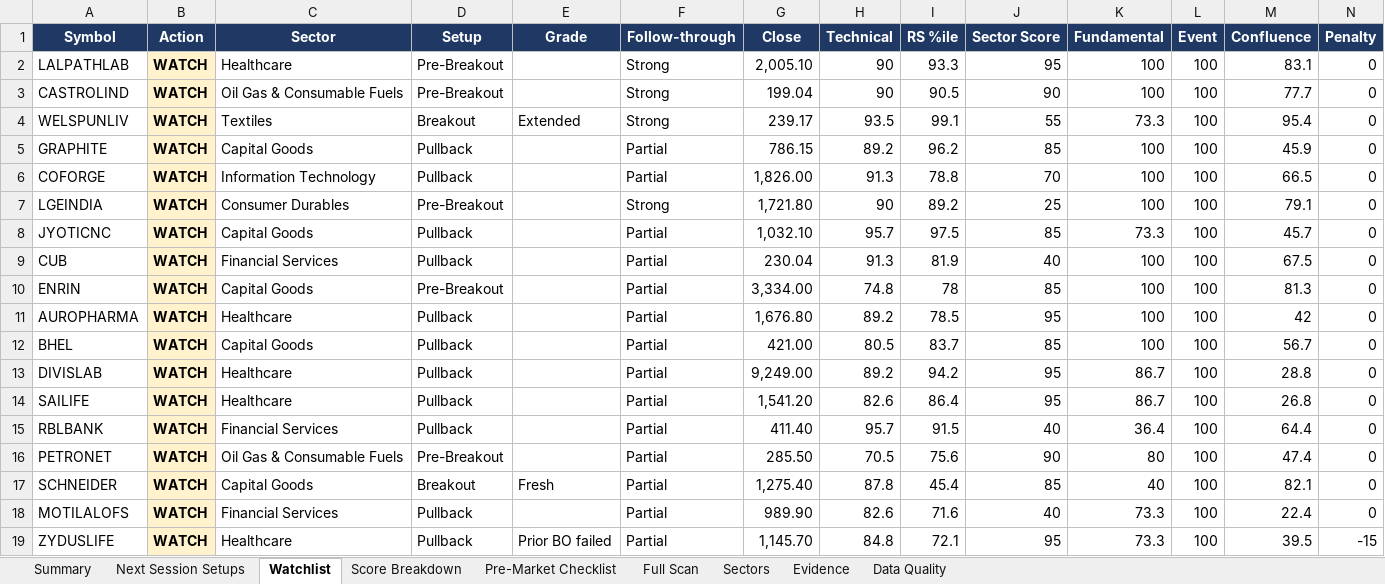
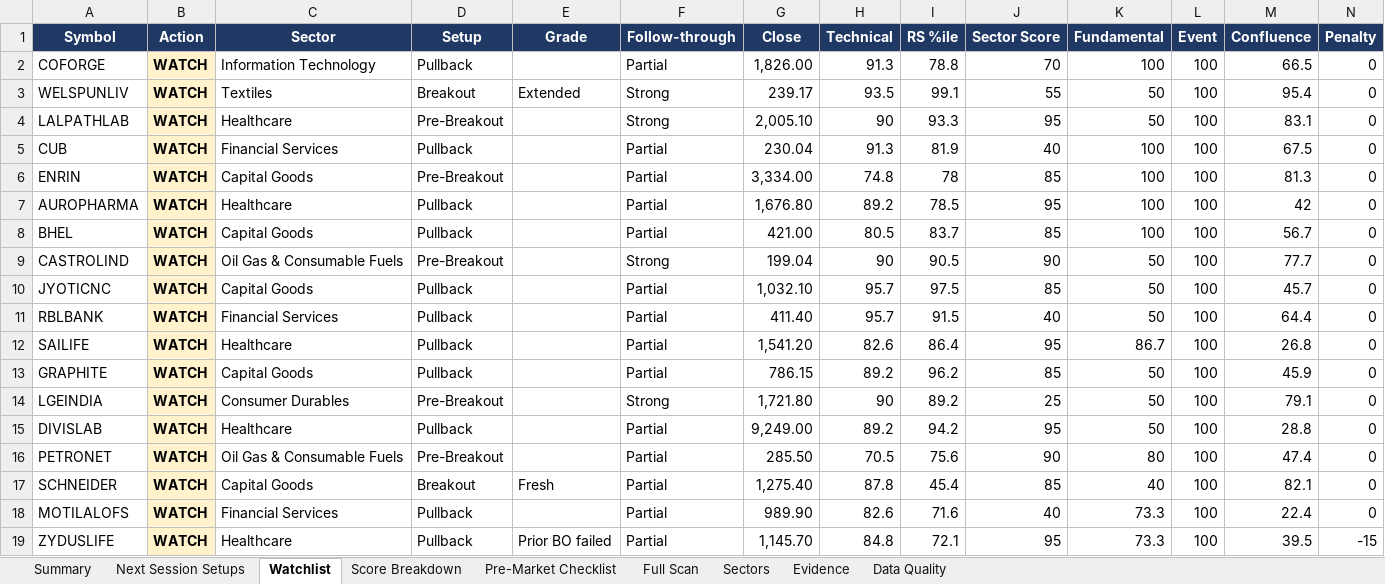
Before and after one commit to KGR1516/srikanth-swing-trade-agent, an Excel workbook: data/output/history/2026-10-01/swing_agent_morning.xlsx, sheet Watchlist, drawn as a sheet; only a part is shown; values as stored, in another font and other column widths than the file's, no borders; conditional formats not drawn; removed rows and columns are numbered as before the commit, all else as after; rows hold the shown columns only; the diff names each change by its address in the sheet, - before the commit and + after, or states it on an @@ line.

```diff
--- a/data/output/history/2026-10-01/swing_agent_morning.xlsx (sheet Watchlist)
+++ b/data/output/history/2026-10-01/swing_agent_morning.xlsx (sheet Watchlist)
-row 2: LALPATHLAB | WATCH | Healthcare | Pre-Breakout |  | Strong | 2,005.10 | 90 | 93.3 | 95 | 100 | 100 | 83.1 | 0
-row 3: CASTROLIND | WATCH | Oil Gas & Consumable Fuels | Pre-Breakout |  | Strong | 199.04 | 90 | 90.5 | 90 | 100 | 100 | 77.7 | 0
-row 4: WELSPUNLIV | WATCH | Textiles | Breakout | Extended | Strong | 239.17 | 93.5 | 99.1 | 55 | 73.3 | 100 | 95.4 | 0
-row 5: GRAPHITE | WATCH | Capital Goods | Pullback |  | Partial | 786.15 | 89.2 | 96.2 | 85 | 100 | 100 | 45.9 | 0
-row 7: LGEINDIA | WATCH | Consumer Durables | Pre-Breakout |  | Strong | 1,721.80 | 90 | 89.2 | 25 | 100 | 100 | 79.1 | 0
-row 8: JYOTICNC | WATCH | Capital Goods | Pullback |  | Partial | 1,032.10 | 95.7 | 97.5 | 85 | 73.3 | 100 | 45.7 | 0
+row 3: WELSPUNLIV | WATCH | Textiles | Breakout | Extended | Strong | 239.17 | 93.5 | 99.1 | 55 | 50 | 100 | 95.4 | 0
+row 4: LALPATHLAB | WATCH | Healthcare | Pre-Breakout |  | Strong | 2,005.10 | 90 | 93.3 | 95 | 50 | 100 | 83.1 | 0
-row 13: DIVISLAB | WATCH | Healthcare | Pullback |  | Partial | 9,249.00 | 89.2 | 94.2 | 95 | 86.7 | 100 | 28.8 | 0
+row 9: CASTROLIND | WATCH | Oil Gas & Consumable Fuels | Pre-Breakout |  | Strong | 199.04 | 90 | 90.5 | 90 | 50 | 100 | 77.7 | 0
+row 10: JYOTICNC | WATCH | Capital Goods | Pullback |  | Partial | 1,032.10 | 95.7 | 97.5 | 85 | 50 | 100 | 45.7 | 0
+row 11: RBLBANK | WATCH | Financial Services | Pullback |  | Partial | 411.40 | 95.7 | 91.5 | 40 | 50 | 100 | 64.4 | 0
-row 15: RBLBANK | WATCH | Financial Services | Pullback |  | Partial | 411.40 | 95.7 | 91.5 | 40 | 36.4 | 100 | 64.4 | 0
+row 13: GRAPHITE | WATCH | Capital Goods | Pullback |  | Partial | 786.15 | 89.2 | 96.2 | 85 | 50 | 100 | 45.9 | 0
+row 14: LGEINDIA | WATCH | Consumer Durables | Pre-Breakout |  | Strong | 1,721.80 | 90 | 89.2 | 25 | 50 | 100 | 79.1 | 0
+row 15: DIVISLAB | WATCH | Healthcare | Pullback |  | Partial | 9,249.00 | 89.2 | 94.2 | 95 | 50 | 100 | 28.8 | 0
```
Also changed, not shown: sheet Evidence, sheet Data Quality, sheet Full Scan, sheet Score Breakdown, sheet Summary, 4 other files.
